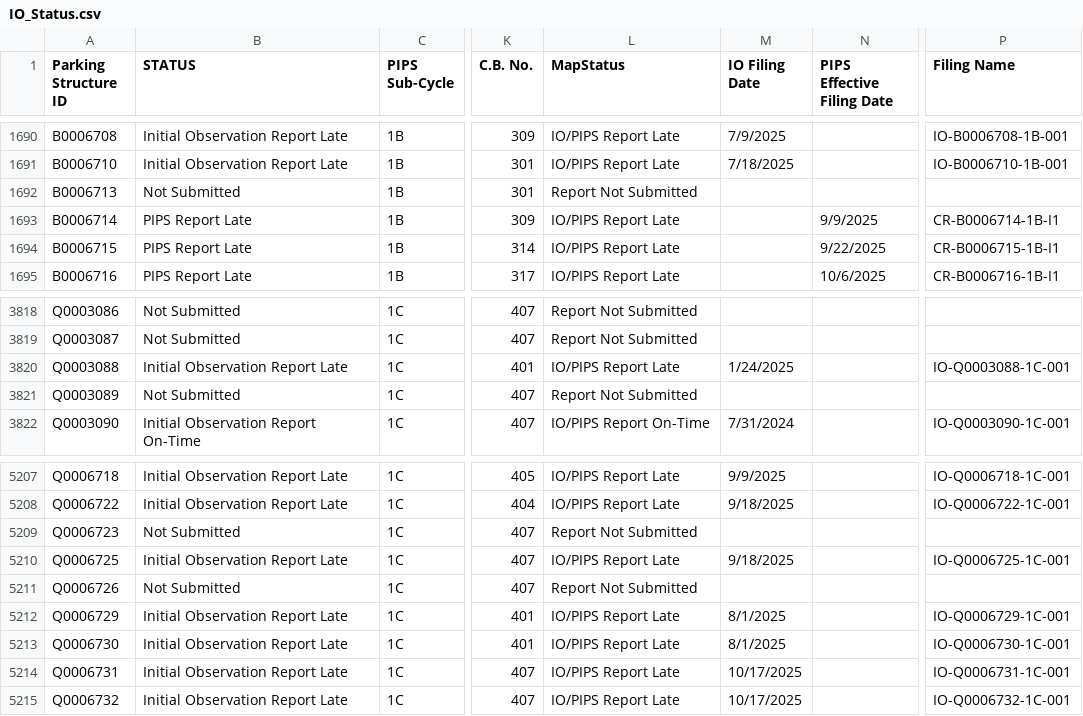
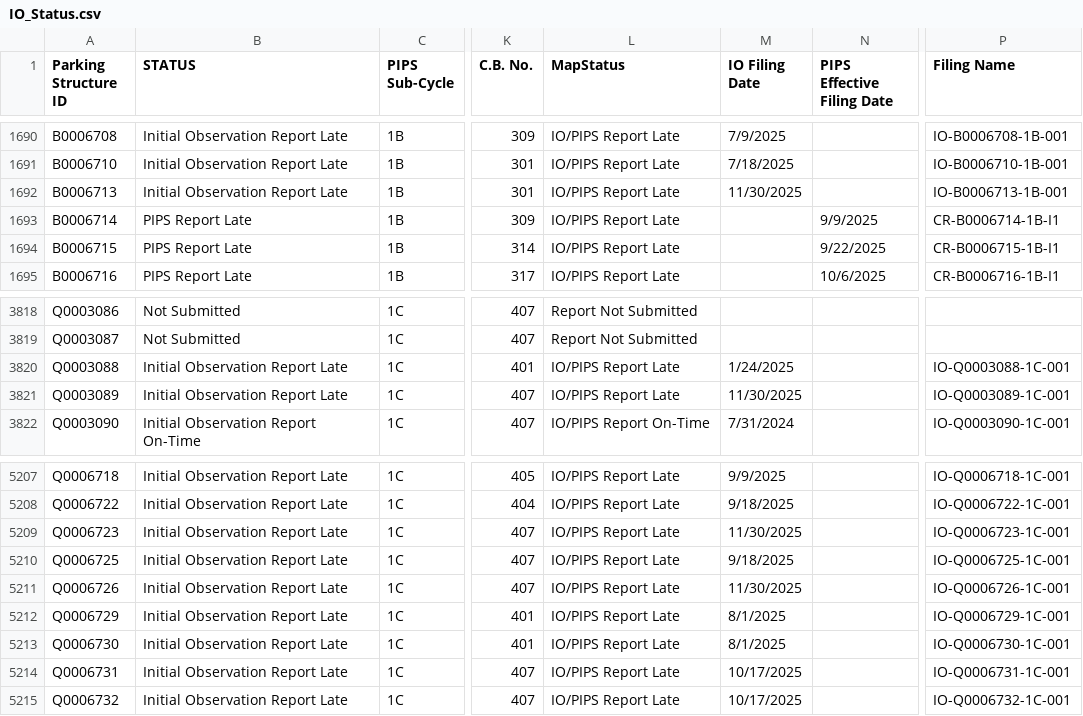
Before and after one commit to NYCDOB/ParkingStructures_InitialObservationReports, a CSV file: data/IO_Status.csv, drawn as a sheet; only a part is shown, gaps mark what is left out; the diff names each change by its address in the sheet, - before the commit and + after, or states it on an @@ line.

Commit message:
update from script Mon 12/01/2025  6:51:37.96, 5998 rows

```diff
--- a/data/IO_Status.csv
+++ b/data/IO_Status.csv
-B1692 (STATUS): Not Submitted
+B1692 (STATUS): Initial Observation Report Late
-L1692 (MapStatus): Report Not Submitted
+L1692 (MapStatus): IO/PIPS Report Late
-M1692 (IO Filing Date): (empty)
+M1692 (IO Filing Date): 11/30/2025
-P1692 (Filing Name): (empty)
+P1692 (Filing Name): IO-B0006713-1B-001
-B3821 (STATUS): Not Submitted
+B3821 (STATUS): Initial Observation Report Late
-L3821 (MapStatus): Report Not Submitted
+L3821 (MapStatus): IO/PIPS Report Late
-M3821 (IO Filing Date): (empty)
+M3821 (IO Filing Date): 11/30/2025
-P3821 (Filing Name): (empty)
+P3821 (Filing Name): IO-Q0003089-1C-001
-B5209 (STATUS): Not Submitted
+B5209 (STATUS): Initial Observation Report Late
-L5209 (MapStatus): Report Not Submitted
+L5209 (MapStatus): IO/PIPS Report Late
-M5209 (IO Filing Date): (empty)
+M5209 (IO Filing Date): 11/30/2025
-P5209 (Filing Name): (empty)
+P5209 (Filing Name): IO-Q0006723-1C-001
-B5211 (STATUS): Not Submitted
+B5211 (STATUS): Initial Observation Report Late
-L5211 (MapStatus): Report Not Submitted
+L5211 (MapStatus): IO/PIPS Report Late
-M5211 (IO Filing Date): (empty)
+M5211 (IO Filing Date): 11/30/2025
-P5211 (Filing Name): (empty)
+P5211 (Filing Name): IO-Q0006726-1C-001
```
